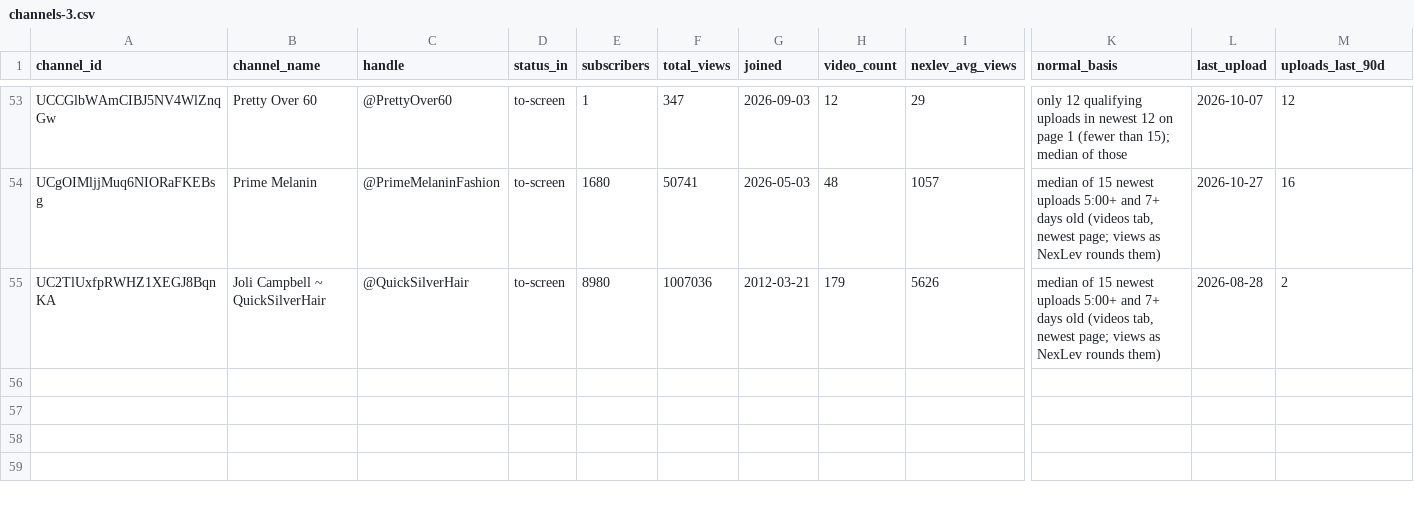
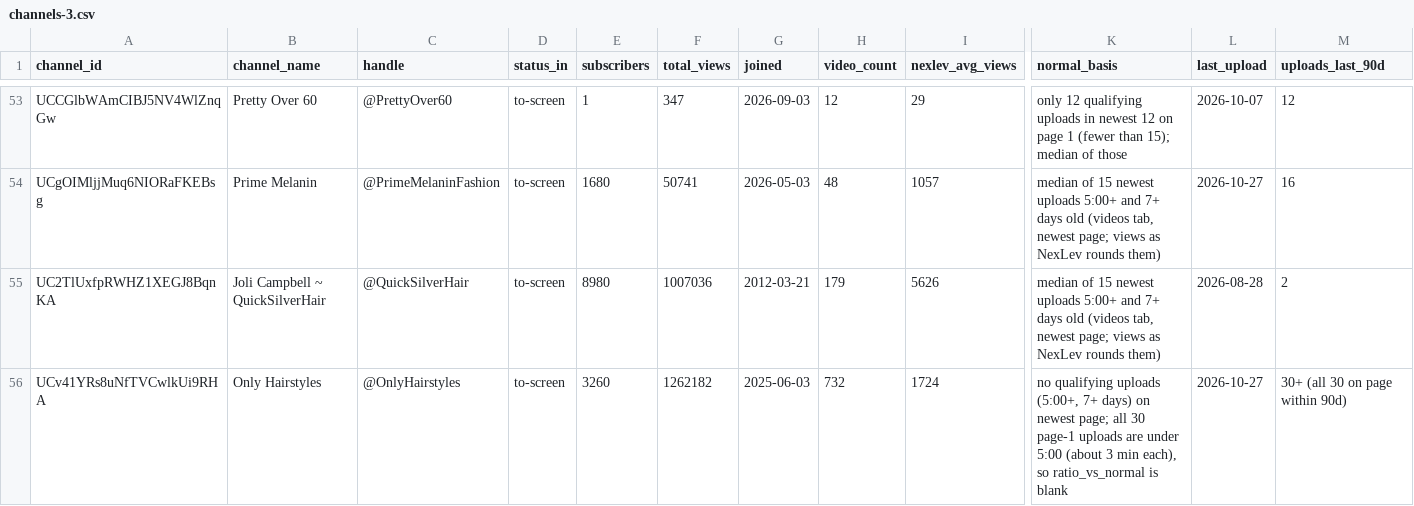
Before and after one commit to KPMYT/script-system, a CSV file: studies/style/round2/channels-3.csv, drawn as a sheet; only a part is shown, gaps mark what is left out; rows hold the shown columns only; the diff names each change by its address in the sheet, - before the commit and + after, or states it on an @@ line.

```diff
--- a/studies/style/round2/channels-3.csv
+++ b/studies/style/round2/channels-3.csv
+row 56: UCv41YRs8uNfTVCwlkUi9RHA | Only Hairstyles | @OnlyHairstyles | to-screen | 3260 | 1262182 | 2025-06-03 | 732 | 1724 | no qualifying uploads (5:00+, 7+ days) on newest page; all 30 page-1 uploads are under 5:00 (about 3 min each), so ratio_vs_normal is blank | 2026-10-27 | 30+ (all 30 on page within 90d)
```
Also changed, not shown: studies/style/round2/channels-2.csv, studies/style/round2/outliers-1.csv, 9 other files.
